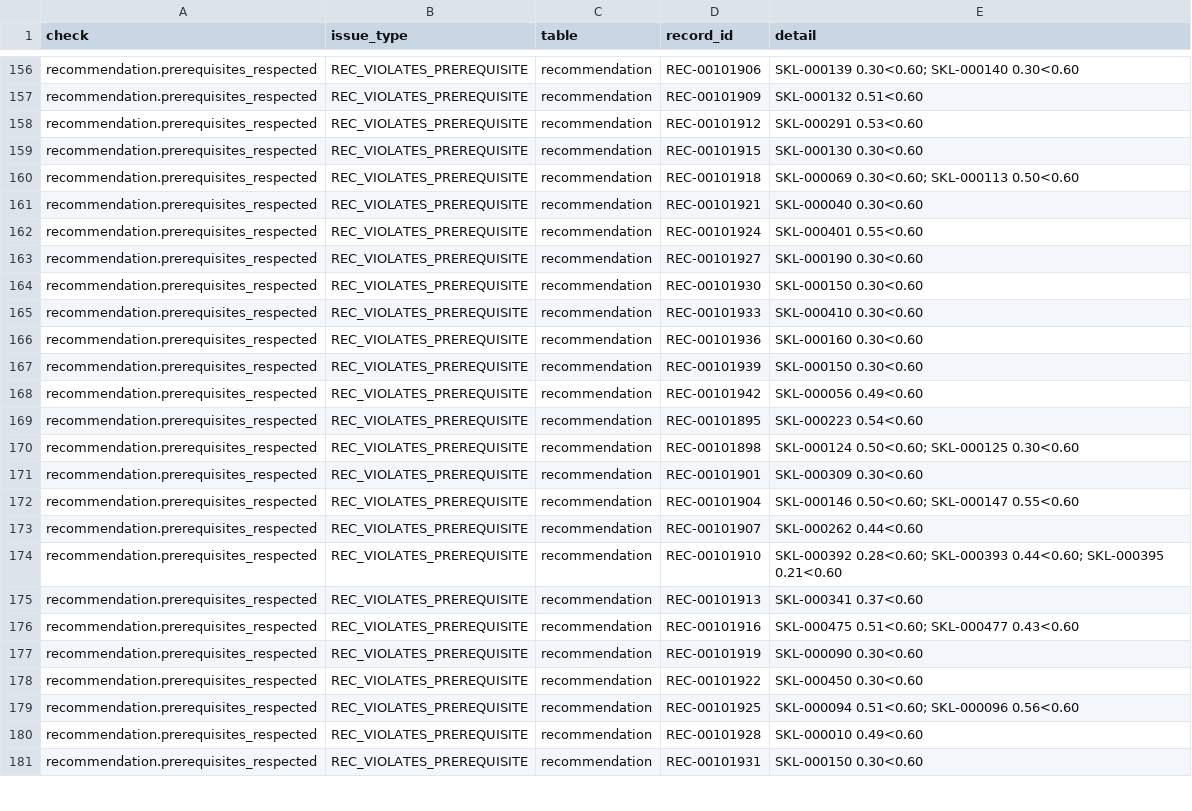
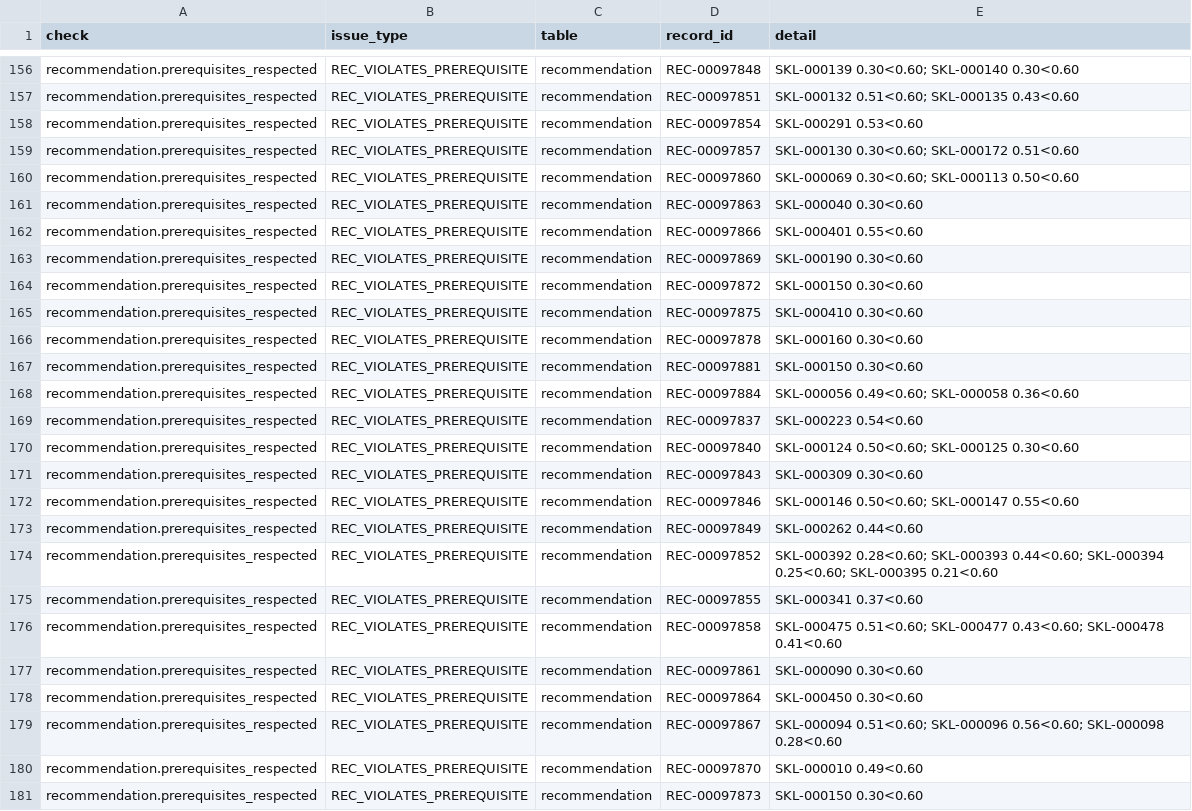
Before and after one commit to Poojakk112/skillpath-recommender, a CSV file: reports/full/issues_detected.csv, drawn as a sheet; only a part is shown, gaps mark what is left out; the diff covers the shown part only; the diff names each change by its address in the sheet, - before the commit and + after, or states it on an @@ line.

```diff
--- a/reports/full/issues_detected.csv
+++ b/reports/full/issues_detected.csv
-D156 (record_id): REC-00101906
+D156 (record_id): REC-00097848
-D157 (record_id): REC-00101909
+D157 (record_id): REC-00097851
-E157 (detail): SKL-000132 0.51<0.60
+E157 (detail): SKL-000132 0.51<0.60; SKL-000135 0.43<0.60
-D158 (record_id): REC-00101912
+D158 (record_id): REC-00097854
-D159 (record_id): REC-00101915
+D159 (record_id): REC-00097857
-E159 (detail): SKL-000130 0.30<0.60
+E159 (detail): SKL-000130 0.30<0.60; SKL-000172 0.51<0.60
-D160 (record_id): REC-00101918
+D160 (record_id): REC-00097860
-D161 (record_id): REC-00101921
+D161 (record_id): REC-00097863
-D162 (record_id): REC-00101924
+D162 (record_id): REC-00097866
-D163 (record_id): REC-00101927
+D163 (record_id): REC-00097869
-D164 (record_id): REC-00101930
+D164 (record_id): REC-00097872
-D165 (record_id): REC-00101933
+D165 (record_id): REC-00097875
-D166 (record_id): REC-00101936
+D166 (record_id): REC-00097878
-D167 (record_id): REC-00101939
+D167 (record_id): REC-00097881
-D168 (record_id): REC-00101942
+D168 (record_id): REC-00097884
-E168 (detail): SKL-000056 0.49<0.60
+E168 (detail): SKL-000056 0.49<0.60; SKL-000058 0.36<0.60
-D169 (record_id): REC-00101895
+D169 (record_id): REC-00097837
-D170 (record_id): REC-00101898
+D170 (record_id): REC-00097840
-D171 (record_id): REC-00101901
+D171 (record_id): REC-00097843
-D172 (record_id): REC-00101904
+D172 (record_id): REC-00097846
-D173 (record_id): REC-00101907
+D173 (record_id): REC-00097849
-D174 (record_id): REC-00101910
+D174 (record_id): REC-00097852
-E174 (detail): …SKL-000393 0.44<0.60; SKL-000395 0.21<0.60
+E174 (detail): …SKL-000393 0.44<0.60; SKL-000394 0.25<0.60; SKL-000395 0.21<0.60
-D175 (record_id): REC-00101913
+D175 (record_id): REC-00097855
-D176 (record_id): REC-00101916
+D176 (record_id): REC-00097858
-E176 (detail): …0.51<0.60; SKL-000477 0.43<0.60
+E176 (detail): …0.51<0.60; SKL-000477 0.43<0.60; SKL-000478 0.41<0.60
-D177 (record_id): REC-00101919
+D177 (record_id): REC-00097861
-D178 (record_id): REC-00101922
+D178 (record_id): REC-00097864
-D179 (record_id): REC-00101925
+D179 (record_id): REC-00097867
-E179 (detail): …0.51<0.60; SKL-000096 0.56<0.60
+E179 (detail): …0.51<0.60; SKL-000096 0.56<0.60; SKL-000098 0.28<0.60
-D180 (record_id): REC-00101928
+D180 (record_id): REC-00097870
-D181 (record_id): REC-00101931
+D181 (record_id): REC-00097873
```
Also changed, not shown: 75 edited cells elsewhere in this file, 6 other files.
